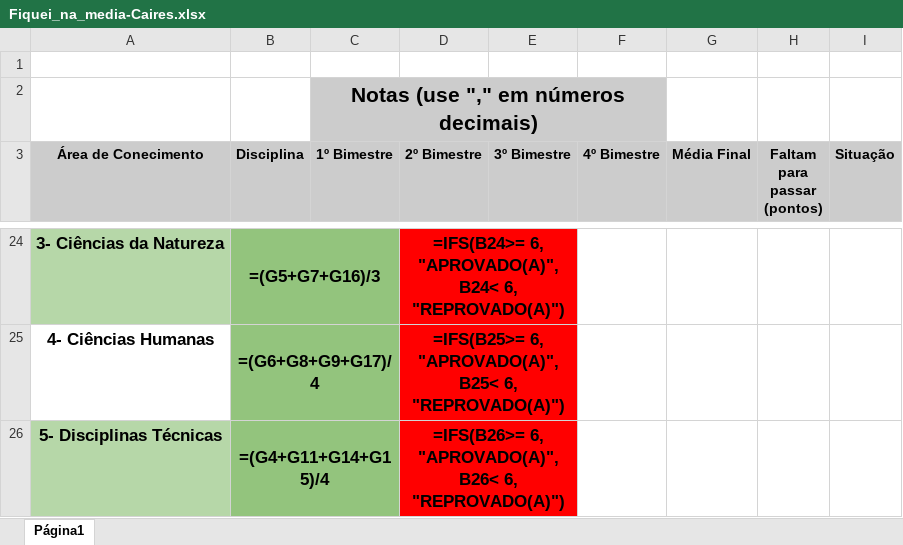
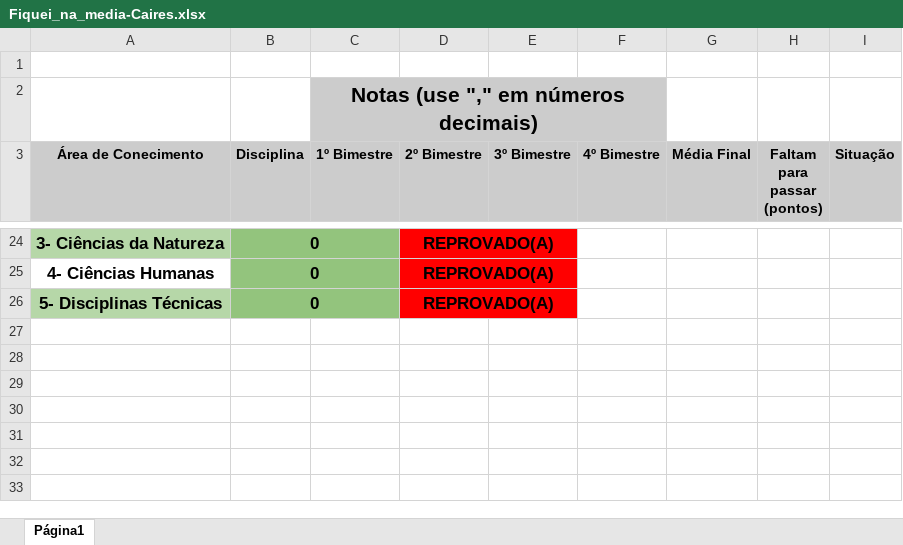
Before and after one commit to jesbicaa/AutomacaoExcelNotas_Openpyxl, an Excel workbook: Fiquei_na_media-Caires.xlsx, sheet Página1, drawn as a sheet; only a part is shown, gaps mark what is left out; values as stored, in another font and other column widths than the file's, no borders; formulas without a stored value are shown as written; charts and pictures and conditional formats not drawn; the diff covers the shown part only; the diff names each change by its address in the sheet, - before the commit and + after, or states it on an @@ line.

```diff
--- a/Fiquei_na_media-Caires.xlsx (sheet Página1)
+++ b/Fiquei_na_media-Caires.xlsx (sheet Página1)
-B24 (Disciplina): =(G5+G7+G16)/3
+B24 (Disciplina): 0
-D24 (2º Bimestre): =IFS(B24>= 6, "APROVADO(A)", B24< 6, "REPROVADO(A)")
+D24 (2º Bimestre): REPROVADO(A)
-B25 (Disciplina): =(G6+G8+G9+G17)/4
+B25 (Disciplina): 0
-D25 (2º Bimestre): =IFS(B25>= 6, "APROVADO(A)", B25< 6, "REPROVADO(A)")
+D25 (2º Bimestre): REPROVADO(A)
-B26 (Disciplina): =(G4+G11+G14+G15)/4
+B26 (Disciplina): 0
-D26 (2º Bimestre): =IFS(B26>= 6, "APROVADO(A)", B26< 6, "REPROVADO(A)")
+D26 (2º Bimestre): REPROVADO(A)
```
Also changed, not shown: 14 added rows, 14 removed rows and 4 edited cells elsewhere in this sheet, charts or pictures, 1 other file.
